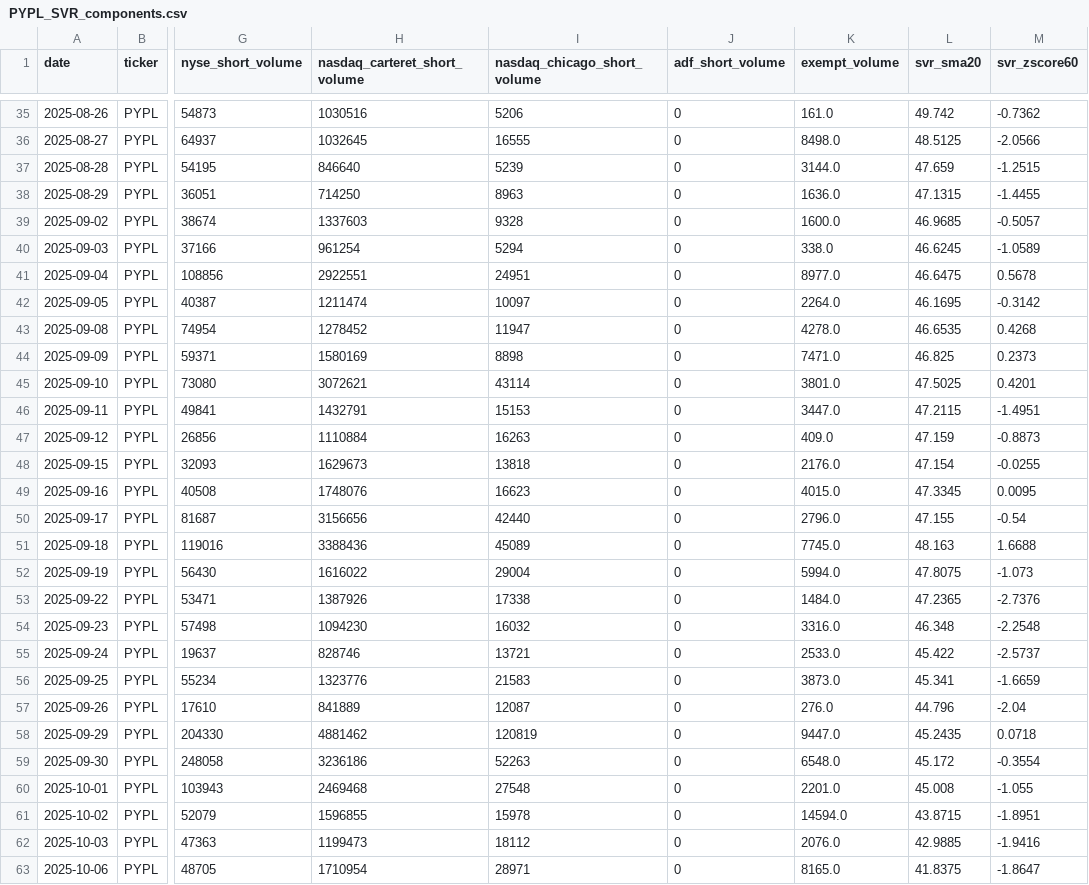
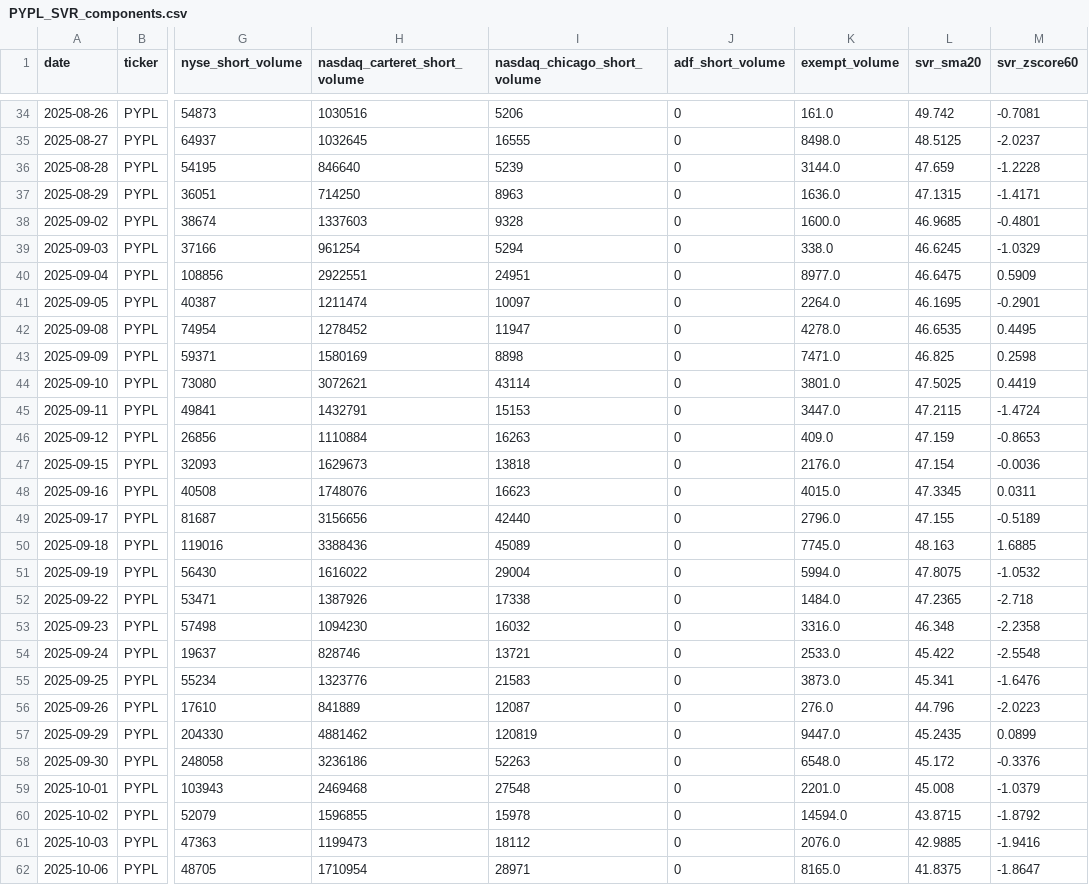
Before and after one commit to ryantrichardson/seed_ryantrichardson_optix, a CSV file: data/PYPL_SVR_components.csv, drawn as a sheet; only a part is shown, gaps mark what is left out; addresses are those after the commit; the diff covers the shown part only; the diff names each change by its address in the sheet, - before the commit and + after, or states it on an @@ line.

```diff
--- a/data/PYPL_SVR_components.csv
+++ b/data/PYPL_SVR_components.csv
-M34 (svr_zscore60): -0.7362
+M34 (svr_zscore60): -0.7081
-M35 (svr_zscore60): -2.0566
+M35 (svr_zscore60): -2.0237
-M36 (svr_zscore60): -1.2515
+M36 (svr_zscore60): -1.2228
-M37 (svr_zscore60): -1.4455
+M37 (svr_zscore60): -1.4171
-M38 (svr_zscore60): -0.5057
+M38 (svr_zscore60): -0.4801
-M39 (svr_zscore60): -1.0589
+M39 (svr_zscore60): -1.0329
-M40 (svr_zscore60): 0.5678
+M40 (svr_zscore60): 0.5909
-M41 (svr_zscore60): -0.3142
+M41 (svr_zscore60): -0.2901
-M42 (svr_zscore60): 0.4268
+M42 (svr_zscore60): 0.4495
-M43 (svr_zscore60): 0.2373
+M43 (svr_zscore60): 0.2598
-M44 (svr_zscore60): 0.4201
+M44 (svr_zscore60): 0.4419
-M45 (svr_zscore60): -1.4951
+M45 (svr_zscore60): -1.4724
-M46 (svr_zscore60): -0.8873
+M46 (svr_zscore60): -0.8653
-M47 (svr_zscore60): -0.0255
+M47 (svr_zscore60): -0.0036
-M48 (svr_zscore60): 0.0095
+M48 (svr_zscore60): 0.0311
-M49 (svr_zscore60): -0.54
+M49 (svr_zscore60): -0.5189
-M50 (svr_zscore60): 1.6688
+M50 (svr_zscore60): 1.6885
-M51 (svr_zscore60): -1.073
+M51 (svr_zscore60): -1.0532
-M52 (svr_zscore60): -2.7376
+M52 (svr_zscore60): -2.718
-M53 (svr_zscore60): -2.2548
+M53 (svr_zscore60): -2.2358
-M54 (svr_zscore60): -2.5737
+M54 (svr_zscore60): -2.5548
-M55 (svr_zscore60): -1.6659
+M55 (svr_zscore60): -1.6476
-M56 (svr_zscore60): -2.04
+M56 (svr_zscore60): -2.0223
-M57 (svr_zscore60): 0.0718
+M57 (svr_zscore60): 0.0899
-M58 (svr_zscore60): -0.3554
+M58 (svr_zscore60): -0.3376
-M59 (svr_zscore60): -1.055
+M59 (svr_zscore60): -1.0379
-M60 (svr_zscore60): -1.8951
+M60 (svr_zscore60): -1.8792
```
Also changed, not shown: 1 added row, 1 removed row and 30 edited cells elsewhere in this file, data/AMD_SVR.csv, data/AMD_SVR_components.csv, 22 other files.
